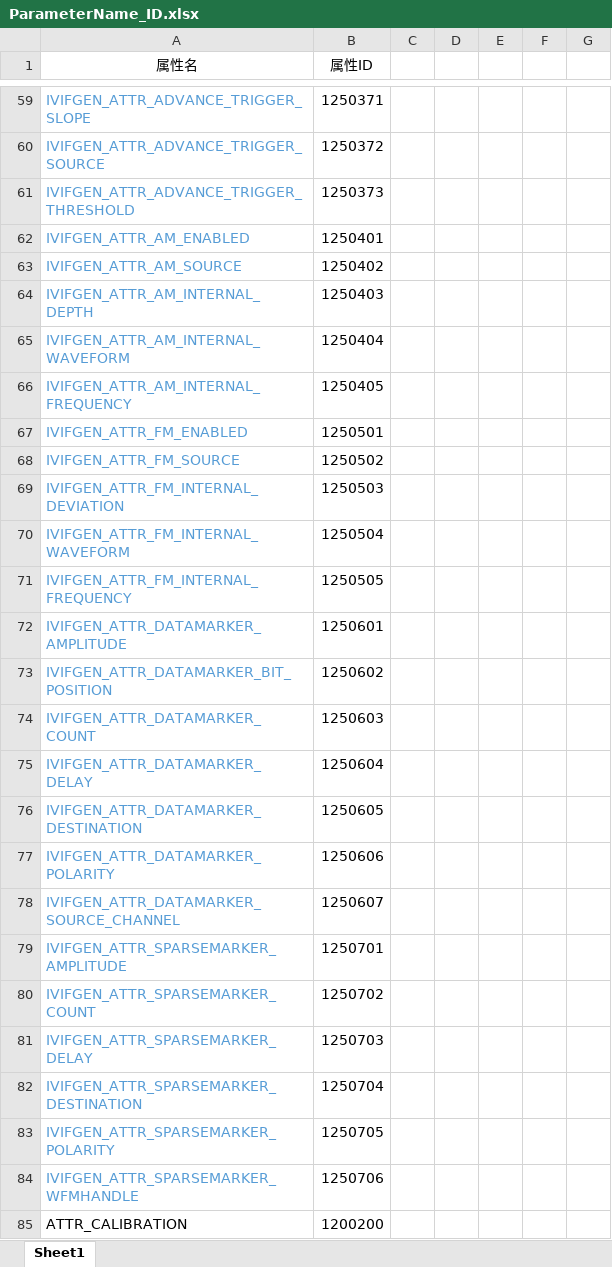
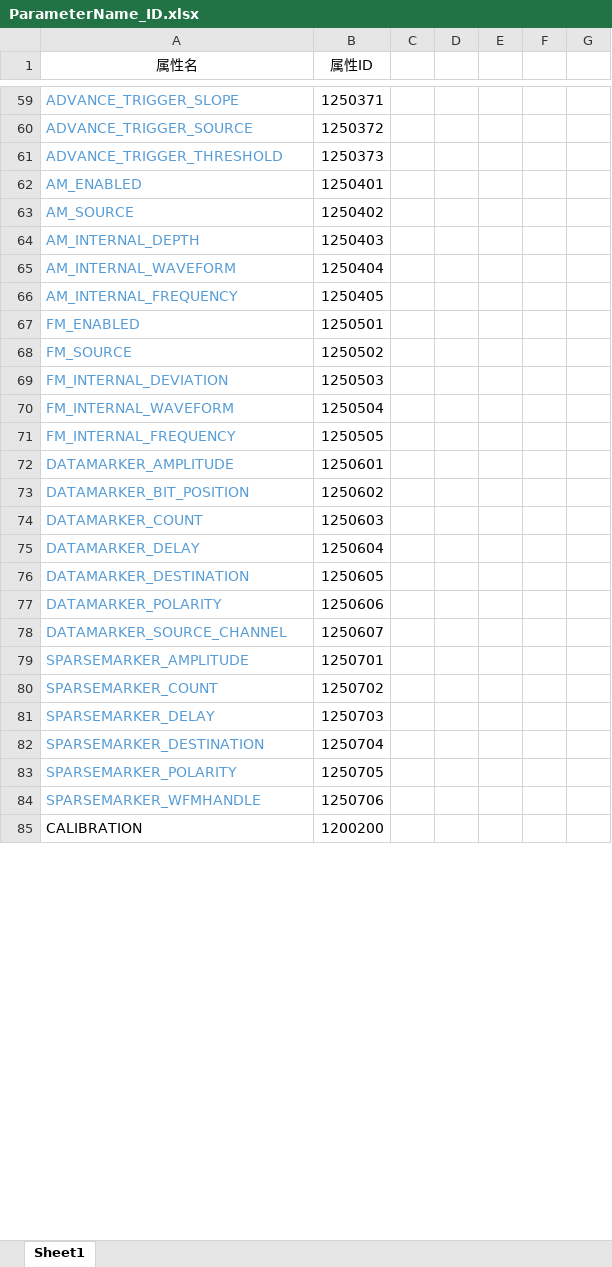
Before and after one commit to lemon89757/CalibrateFileEdit, an Excel workbook: ParameterName_ID.xlsx, sheet Sheet1, drawn as a sheet; only a part is shown, gaps mark what is left out; values as stored, in another font and other column widths than the file's, no borders; the diff covers the shown part only; the diff names each change by its address in the sheet, - before the commit and + after, or states it on an @@ line.

```diff
--- a/ParameterName_ID.xlsx (sheet Sheet1)
+++ b/ParameterName_ID.xlsx (sheet Sheet1)
-A59 (属性名): IVIFGEN_ATTR_ADVANCE_TRIGGER_SLOPE
+A59 (属性名): ADVANCE_TRIGGER_SLOPE
-A60 (属性名): IVIFGEN_ATTR_ADVANCE_TRIGGER_SOURCE
+A60 (属性名): ADVANCE_TRIGGER_SOURCE
-A61 (属性名): IVIFGEN_ATTR_ADVANCE_TRIGGER_THRESHOLD
+A61 (属性名): ADVANCE_TRIGGER_THRESHOLD
-A62 (属性名): IVIFGEN_ATTR_AM_ENABLED
+A62 (属性名): AM_ENABLED
-A63 (属性名): IVIFGEN_ATTR_AM_SOURCE
+A63 (属性名): AM_SOURCE
-A64 (属性名): IVIFGEN_ATTR_AM_INTERNAL_DEPTH
+A64 (属性名): AM_INTERNAL_DEPTH
-A65 (属性名): IVIFGEN_ATTR_AM_INTERNAL_WAVEFORM
+A65 (属性名): AM_INTERNAL_WAVEFORM
-A66 (属性名): IVIFGEN_ATTR_AM_INTERNAL_FREQUENCY
+A66 (属性名): AM_INTERNAL_FREQUENCY
-A67 (属性名): IVIFGEN_ATTR_FM_ENABLED
+A67 (属性名): FM_ENABLED
-A68 (属性名): IVIFGEN_ATTR_FM_SOURCE
+A68 (属性名): FM_SOURCE
-A69 (属性名): IVIFGEN_ATTR_FM_INTERNAL_DEVIATION
+A69 (属性名): FM_INTERNAL_DEVIATION
-A70 (属性名): IVIFGEN_ATTR_FM_INTERNAL_WAVEFORM
+A70 (属性名): FM_INTERNAL_WAVEFORM
-A71 (属性名): IVIFGEN_ATTR_FM_INTERNAL_FREQUENCY
+A71 (属性名): FM_INTERNAL_FREQUENCY
-A72 (属性名): IVIFGEN_ATTR_DATAMARKER_AMPLITUDE
+A72 (属性名): DATAMARKER_AMPLITUDE
-A73 (属性名): IVIFGEN_ATTR_DATAMARKER_BIT_POSITION
+A73 (属性名): DATAMARKER_BIT_POSITION
-A74 (属性名): IVIFGEN_ATTR_DATAMARKER_COUNT
+A74 (属性名): DATAMARKER_COUNT
-A75 (属性名): IVIFGEN_ATTR_DATAMARKER_DELAY
+A75 (属性名): DATAMARKER_DELAY
-A76 (属性名): IVIFGEN_ATTR_DATAMARKER_DESTINATION
+A76 (属性名): DATAMARKER_DESTINATION
-A77 (属性名): IVIFGEN_ATTR_DATAMARKER_POLARITY
+A77 (属性名): DATAMARKER_POLARITY
-A78 (属性名): IVIFGEN_ATTR_DATAMARKER_SOURCE_CHANNEL
+A78 (属性名): DATAMARKER_SOURCE_CHANNEL
-A79 (属性名): IVIFGEN_ATTR_SPARSEMARKER_AMPLITUDE
+A79 (属性名): SPARSEMARKER_AMPLITUDE
-A80 (属性名): IVIFGEN_ATTR_SPARSEMARKER_COUNT
+A80 (属性名): SPARSEMARKER_COUNT
-A81 (属性名): IVIFGEN_ATTR_SPARSEMARKER_DELAY
+A81 (属性名): SPARSEMARKER_DELAY
-A82 (属性名): IVIFGEN_ATTR_SPARSEMARKER_DESTINATION
+A82 (属性名): SPARSEMARKER_DESTINATION
-A83 (属性名): IVIFGEN_ATTR_SPARSEMARKER_POLARITY
+A83 (属性名): SPARSEMARKER_POLARITY
-A84 (属性名): IVIFGEN_ATTR_SPARSEMARKER_WFMHANDLE
+A84 (属性名): SPARSEMARKER_WFMHANDLE
-A85 (属性名): ATTR_CALIBRATION
+A85 (属性名): CALIBRATION
```
Also changed, not shown: 99 edited cells elsewhere in this sheet.
